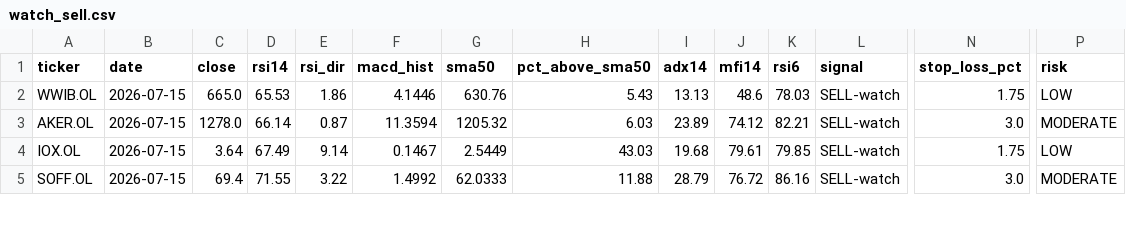
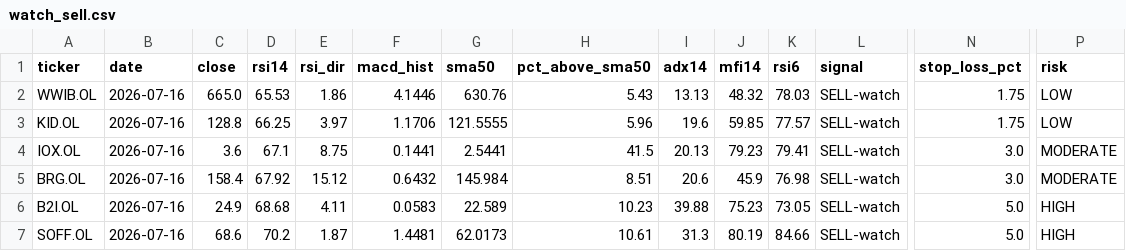
Before and after one commit to keresell-coder/oslo-screener, a CSV file: watch_sell.csv, drawn as a sheet; only a part is shown, gaps mark what is left out; removed rows and columns are numbered as before the commit, all else as after; rows hold the shown columns only; the diff covers the shown part only; the diff names each change by its address in the sheet, - before the commit and + after, or states it on an @@ line.

```diff
--- a/watch_sell.csv
+++ b/watch_sell.csv
-B2 (date): 2026-07-15
+B2 (date): 2026-07-16
-J2 (mfi14): 48.6
+J2 (mfi14): 48.32
-row 3: AKER.OL | 2026-07-15 | 1278.0 | 66.14 | 0.87 | 11.3594 | 1205.32 | 6.03 | 23.89 | 74.12 | 82.21 | SELL-watch | 3.0 | MODERATE
+row 3: KID.OL | 2026-07-16 | 128.8 | 66.25 | 3.97 | 1.1706 | 121.5555 | 5.96 | 19.6 | 59.85 | 77.57 | SELL-watch | 1.75 | LOW
-B4 (date): 2026-07-15
+B4 (date): 2026-07-16
-C4 (close): 3.64
+C4 (close): 3.6
-D4 (rsi14): 67.49
+D4 (rsi14): 67.1
-E4 (rsi_dir): 9.14
+E4 (rsi_dir): 8.75
-F4 (macd_hist): 0.1467
+F4 (macd_hist): 0.1441
-G4 (sma50): 2.5449
+G4 (sma50): 2.5441
-H4 (pct_above_sma50): 43.03
+H4 (pct_above_sma50): 41.5
-I4 (adx14): 19.68
+I4 (adx14): 20.13
-J4 (mfi14): 79.61
+J4 (mfi14): 79.23
-K4 (rsi6): 79.85
+K4 (rsi6): 79.41
-N4 (stop_loss_pct): 1.75
+N4 (stop_loss_pct): 3.0
-P4 (risk): LOW
+P4 (risk): MODERATE
+row 5: BRG.OL | 2026-07-16 | 158.4 | 67.92 | 15.12 | 0.6432 | 145.984 | 8.51 | 20.6 | 45.9 | 76.98 | SELL-watch | 3.0 | MODERATE
+row 6: B2I.OL | 2026-07-16 | 24.9 | 68.68 | 4.11 | 0.0583 | 22.589 | 10.23 | 39.88 | 75.23 | 73.05 | SELL-watch | 5.0 | HIGH
-B7 (date): 2026-07-15
+B7 (date): 2026-07-16
-C7 (close): 69.4
+C7 (close): 68.6
-D7 (rsi14): 71.55
+D7 (rsi14): 70.2
-E7 (rsi_dir): 3.22
+E7 (rsi_dir): 1.87
-F7 (macd_hist): 1.4992
+F7 (macd_hist): 1.4481
-G7 (sma50): 62.0333
+G7 (sma50): 62.0173
-H7 (pct_above_sma50): 11.88
+H7 (pct_above_sma50): 10.61
-I7 (adx14): 28.79
+I7 (adx14): 31.3
-J7 (mfi14): 76.72
+J7 (mfi14): 80.19
-K7 (rsi6): 86.16
+K7 (rsi6): 84.66
-N7 (stop_loss_pct): 3.0
+N7 (stop_loss_pct): 5.0
-P7 (risk): MODERATE
+P7 (risk): HIGH
```
Also changed, not shown: 20 edited cells elsewhere in this file, buy.csv, latest.csv, 3 other files.
